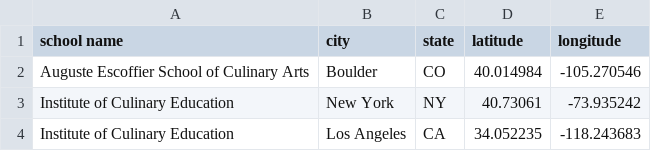
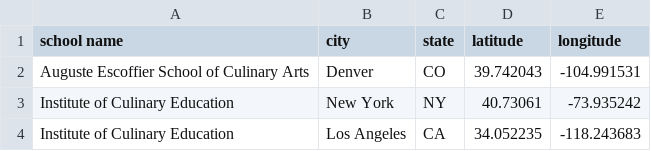
Before and after one commit to Nathan-Seeley/Capstone_Project, a CSV file: clean_school_location.csv, drawn as a sheet; removed rows and columns are numbered as before the commit, all else as after; the diff names each change by its address in the sheet, - before the commit and + after, or states it on an @@ line.

Commit message:
updated clean school location.csv

```diff
--- a/clean_school_location.csv
+++ b/clean_school_location.csv
-row 2: Auguste Escoffier School of Culinary Arts | Boulder | CO | 40.014984 | -105.270546
+row 2: Auguste Escoffier School of Culinary Arts | Denver | CO | 39.742043 | -104.991531
```
